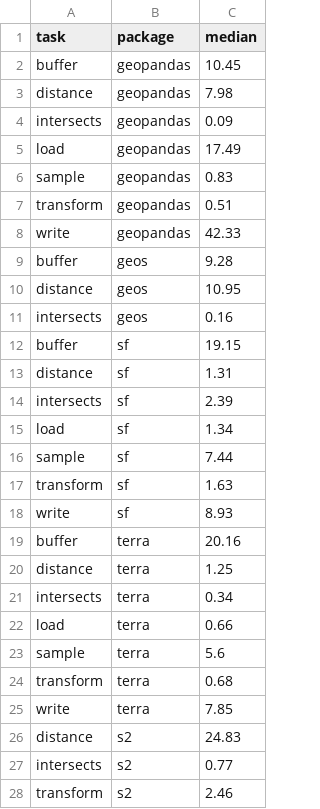
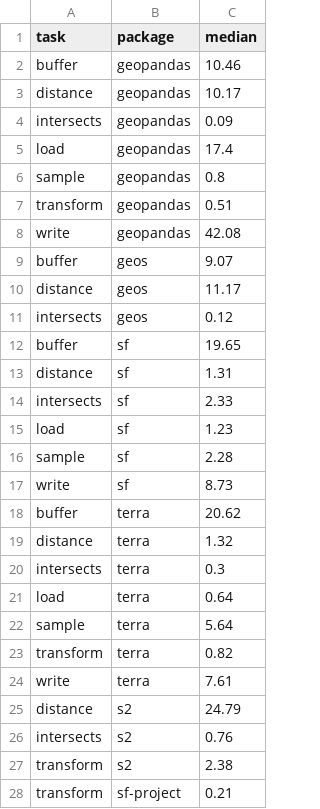
Before and after one commit to kadyb/vector-benchmark, a CSV file: timings.csv, drawn as a sheet; only a part is shown; the diff covers the shown part only.

```diff
--- a/timings.csv
+++ b/timings.csv
@@ -1,28 +1,28 @@
 task,package,median
-buffer,geopandas,10.45
-distance,geopandas,7.98
+buffer,geopandas,10.46
+distance,geopandas,10.17
 intersects,geopandas,0.09
-load,geopandas,17.49
-sample,geopandas,0.83
+load,geopandas,17.4
+sample,geopandas,0.8
 transform,geopandas,0.51
-write,geopandas,42.33
-buffer,geos,9.28
-distance,geos,10.95
-intersects,geos,0.16
-buffer,sf,19.15
+write,geopandas,42.08
+buffer,geos,9.07
+distance,geos,11.17
+intersects,geos,0.12
+buffer,sf,19.65
 distance,sf,1.31
-intersects,sf,2.39
-load,sf,1.34
-sample,sf,7.44
-transform,sf,1.63
-write,sf,8.93
-buffer,terra,20.16
-distance,terra,1.25
-intersects,terra,0.34
-load,terra,0.66
-sample,terra,5.6
-transform,terra,0.68
-write,terra,7.85
-distance,s2,24.83
-intersects,s2,0.77
-transform,s2,2.46
+intersects,sf,2.33
+load,sf,1.23
+sample,sf,2.28
+write,sf,8.73
+buffer,terra,20.62
+distance,terra,1.32
+intersects,terra,0.3
+load,terra,0.64
+sample,terra,5.64
+transform,terra,0.82
+write,terra,7.61
+distance,s2,24.79
+intersects,s2,0.76
+transform,s2,2.38
+transform,sf-project,0.21
```
Also changed, not shown: 1 added row elsewhere in this file, 1 other file.
